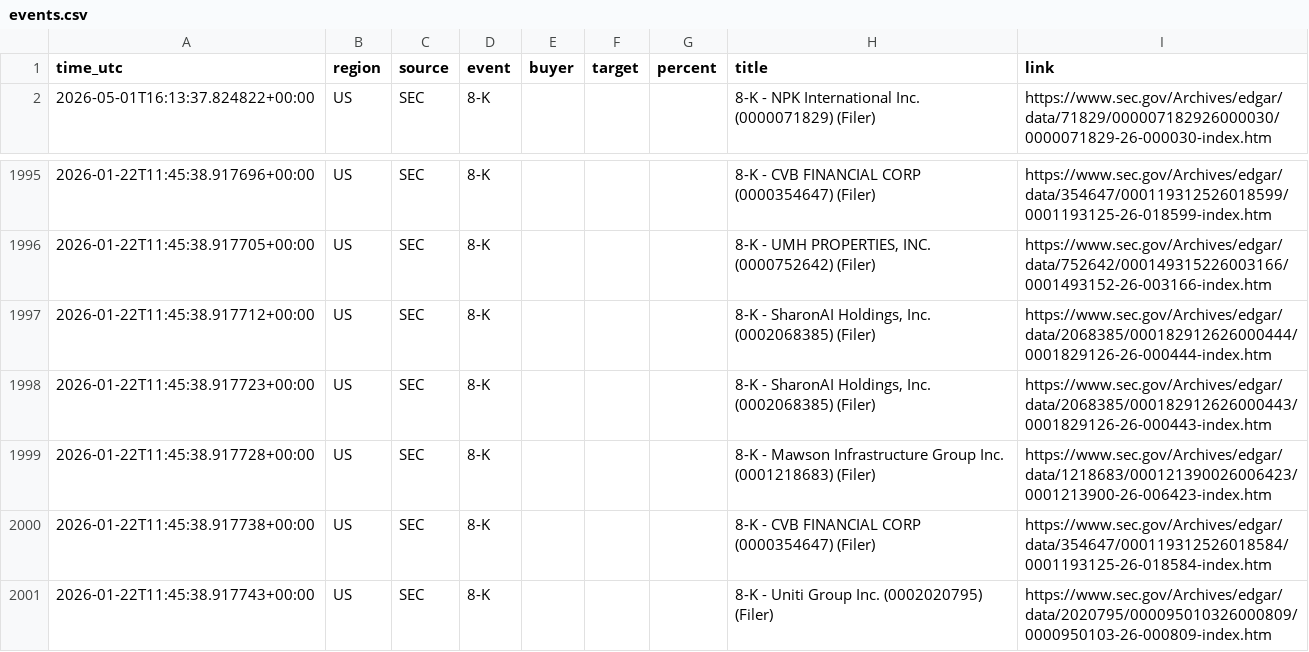
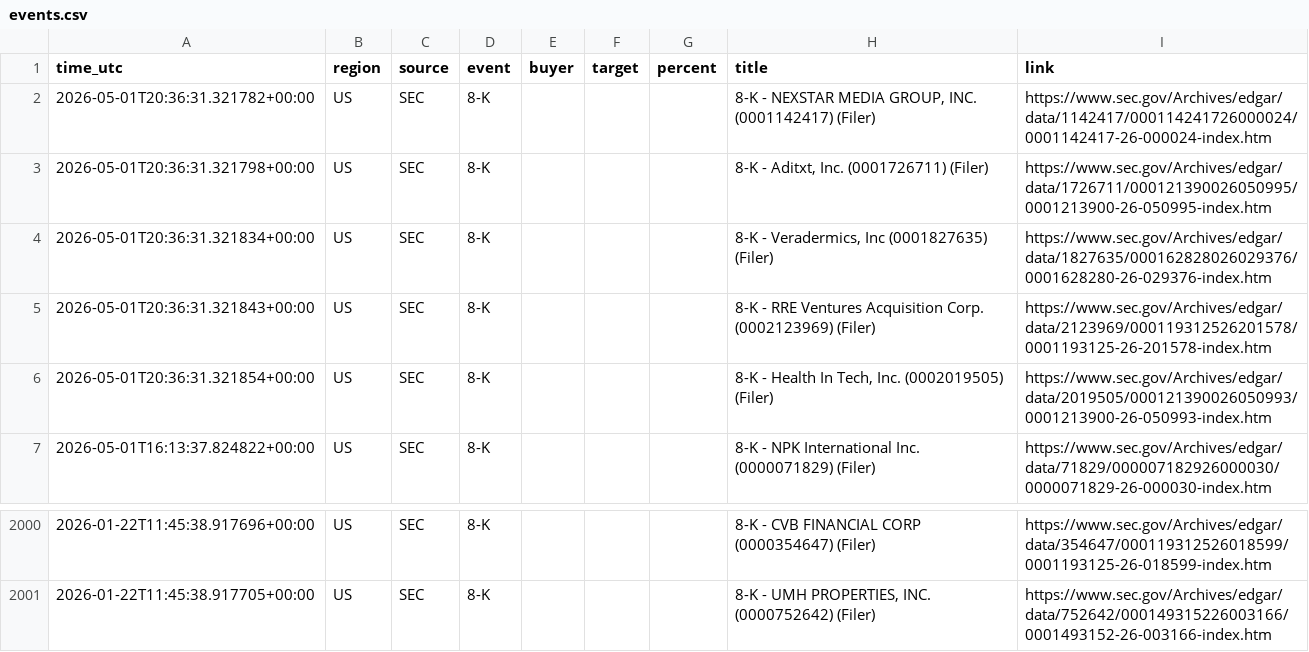
Before and after one commit to 495m5mghnv-arch/StakeWatch-, a CSV file: events.csv, drawn as a sheet; only a part is shown, gaps mark what is left out.

```diff
--- a/events.csv
+++ b/events.csv
@@ -1,2 +1,7 @@
 time_utc,region,source,event,buyer,target,percent,title,link
+2026-05-01T20:36:31.321782+00:00,US,SEC,8-K,,,,"8-K - NEXSTAR MEDIA GROUP, INC. (0001142417) (Filer)",https://www.sec.gov/Archives/edgar/data/1142417/000114241726000024/0001142417-26-000024-index.htm
+2026-05-01T20:36:31.321798+00:00,US,SEC,8-K,,,,"8-K - Aditxt, Inc. (0001726711) (Filer)",https://www.sec.gov/Archives/edgar/data/1726711/000121390026050995/0001213900-26-050995-index.htm
+2026-05-01T20:36:31.321834+00:00,US,SEC,8-K,,,,"8-K - Veradermics, Inc (0001827635) (Filer)",https://www.sec.gov/Archives/edgar/data/1827635/000162828026029376/0001628280-26-029376-index.htm
+2026-05-01T20:36:31.321843+00:00,US,SEC,8-K,,,,8-K - RRE Ventures Acquisition Corp. (0002123969) (Filer),https://www.sec.gov/Archives/edgar/data/2123969/000119312526201578/0001193125-26-201578-index.htm
+2026-05-01T20:36:31.321854+00:00,US,SEC,8-K,,,,"8-K - Health In Tech, Inc. (0002019505) (Filer)",https://www.sec.gov/Archives/edgar/data/2019505/000121390026050993/0001213900-26-050993-index.htm
 2026-05-01T16:13:37.824822+00:00,US,SEC,8-K,,,,8-K - NPK International Inc. (0000071829) (Filer),https://www.sec.gov/Archives/edgar/data/71829/000007182926000030/0000071829-26-000030-index.htm
@@ -1996,6 +2001 @@ time_utc,region,source,event,buyer,target,percent,title,link
 2026-01-22T11:45:38.917705+00:00,US,SEC,8-K,,,,"8-K - UMH PROPERTIES, INC. (0000752642) (Filer)",https://www.sec.gov/Archives/edgar/data/752642/000149315226003166/0001493152-26-003166-index.htm
-2026-01-22T11:45:38.917712+00:00,US,SEC,8-K,,,,"8-K - SharonAI Holdings, Inc. (0002068385) (Filer)",https://www.sec.gov/Archives/edgar/data/2068385/000182912626000444/0001829126-26-000444-index.htm
-2026-01-22T11:45:38.917723+00:00,US,SEC,8-K,,,,"8-K - SharonAI Holdings, Inc. (0002068385) (Filer)",https://www.sec.gov/Archives/edgar/data/2068385/000182912626000443/0001829126-26-000443-index.htm
-2026-01-22T11:45:38.917728+00:00,US,SEC,8-K,,,,8-K - Mawson Infrastructure Group Inc. (0001218683) (Filer),https://www.sec.gov/Archives/edgar/data/1218683/000121390026006423/0001213900-26-006423-index.htm
-2026-01-22T11:45:38.917738+00:00,US,SEC,8-K,,,,8-K - CVB FINANCIAL CORP (0000354647) (Filer),https://www.sec.gov/Archives/edgar/data/354647/000119312526018584/0001193125-26-018584-index.htm
-2026-01-22T11:45:38.917743+00:00,US,SEC,8-K,,,,8-K - Uniti Group Inc. (0002020795) (Filer),https://www.sec.gov/Archives/edgar/data/2020795/000095010326000809/0000950103-26-000809-index.htm
```
Also changed, not shown: docs/events.csv, 3 other files.
